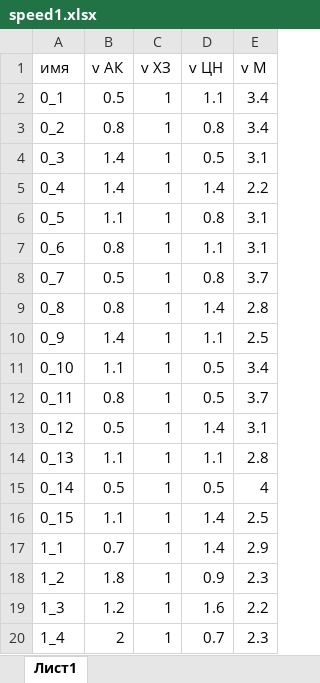
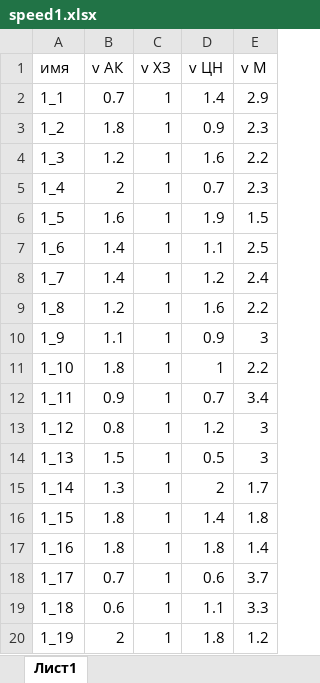
Before and after one commit to NikEgil/mcfluidic, an Excel workbook: speed1.xlsx, sheet Лист1, drawn as a sheet; only a part is shown; the shorter side is filled out with more unchanged rows; values as stored, in another font and other column widths than the file's, no borders; conditional formats not drawn; the diff covers the shown part only; the diff names each change by its address in the sheet, - before the commit and + after, or states it on an @@ line.

```diff
--- a/speed1.xlsx (sheet Лист1)
+++ b/speed1.xlsx (sheet Лист1)
-row 2: 0_1 | 0.5 | 1 | 1.1 | 3.4
-row 3: 0_2 | 0.8 | 1 | 0.8 | 3.4
-row 4: 0_3 | 1.4 | 1 | 0.5 | 3.1
-row 5: 0_4 | 1.4 | 1 | 1.4 | 2.2
-row 6: 0_5 | 1.1 | 1 | 0.8 | 3.1
-row 7: 0_6 | 0.8 | 1 | 1.1 | 3.1
-row 8: 0_7 | 0.5 | 1 | 0.8 | 3.7
-row 9: 0_8 | 0.8 | 1 | 1.4 | 2.8
-row 10: 0_9 | 1.4 | 1 | 1.1 | 2.5
-row 11: 0_10 | 1.1 | 1 | 0.5 | 3.4
-row 12: 0_11 | 0.8 | 1 | 0.5 | 3.7
-row 13: 0_12 | 0.5 | 1 | 1.4 | 3.1
-row 14: 0_13 | 1.1 | 1 | 1.1 | 2.8
-row 15: 0_14 | 0.5 | 1 | 0.5 | 4
-row 16: 0_15 | 1.1 | 1 | 1.4 | 2.5
```
Also changed, not shown: 60 removed rows elsewhere in this sheet, 53 other files.
